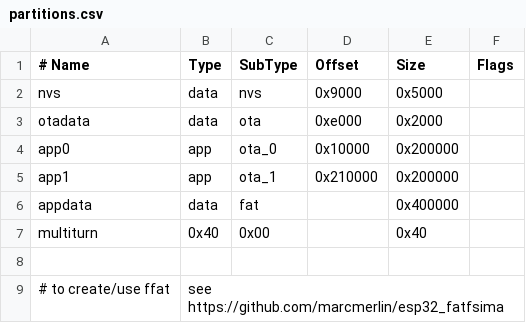
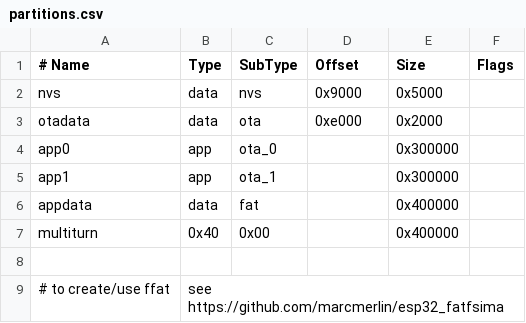
Before and after one commit to elliotwoods/MuscleMemory, a CSV file: Firmware/partitions.csv, drawn as a sheet.

```diff
--- a/Firmware/partitions.csv
+++ b/Firmware/partitions.csv
@@ -3,6 +3,6 @@ nvs,		data,	nvs,		0x9000, 	0x5000,
 otadata,	data,	ota,		0xe000,		0x2000,
-app0,		app,	ota_0,		0x10000,	0x200000,
-app1,		app,	ota_1,		0x210000,	0x200000,
+app0,		app,	ota_0,		,			0x300000,
+app1,		app,	ota_1,		,			0x300000,
 appdata,	data,	fat,		,			0x400000,
-multiturn,	0x40,	0x00,		,			0x40,
+multiturn,	0x40,	0x00,		,			0x400000,
 
```
Also changed, not shown: 20 other files.
